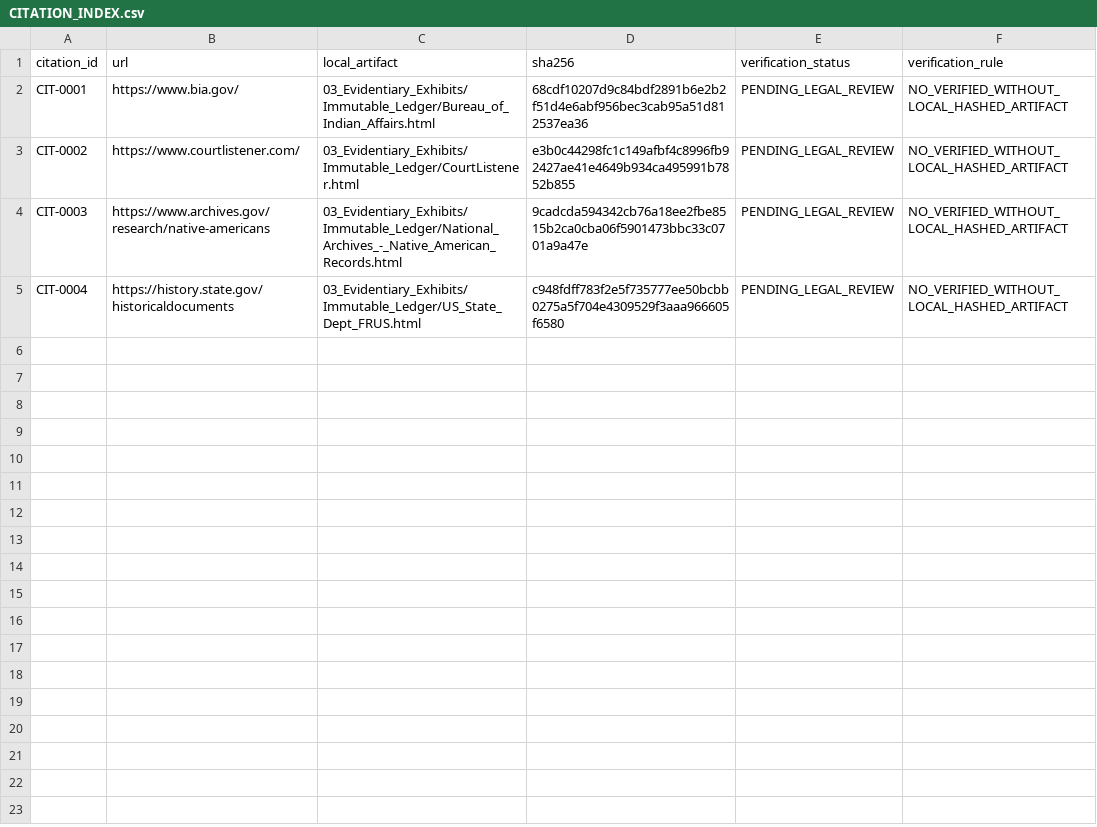
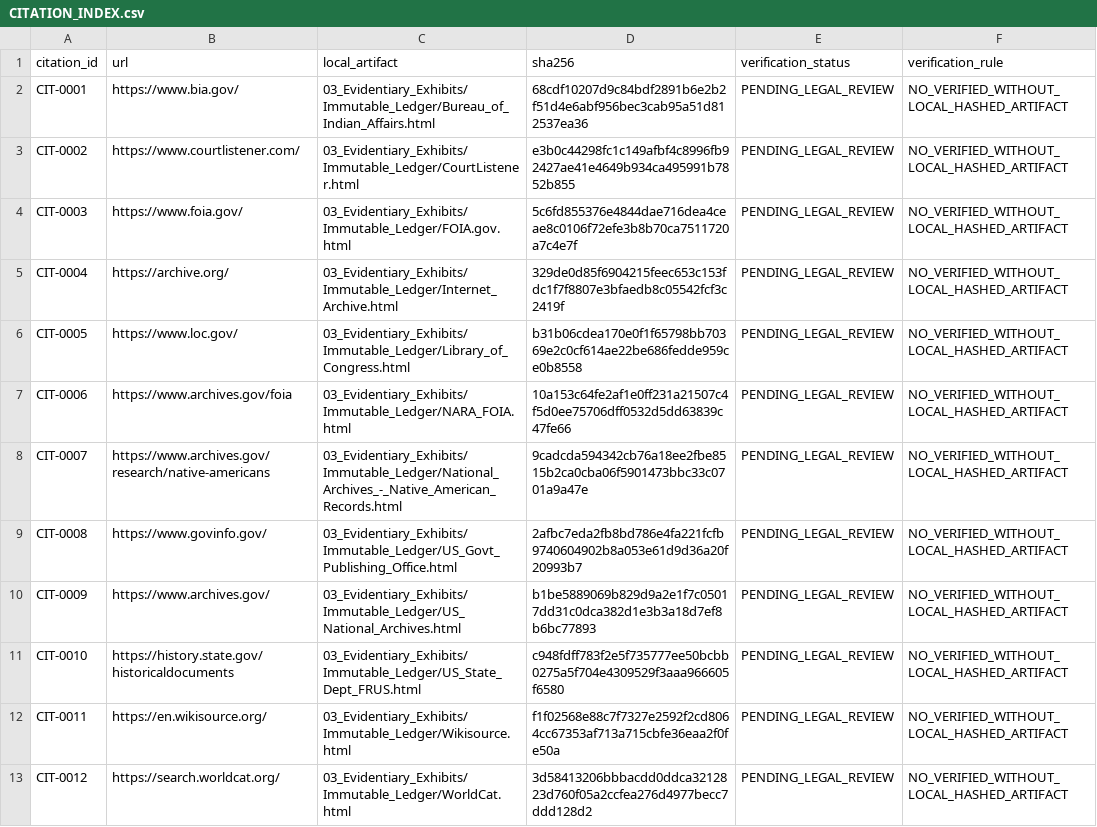
Before and after one commit to GlobalRestitutionAlliance/turtle-island-us-ca-fort-mojave-indian-tribe-of-arizona-cali-master-litigation, a CSV file: 03_Evidentiary_Exhibits/CITATION_INDEX.csv, drawn as a sheet.

Commit message:
Batch 2b: harvest expanded sources, citations, manifests

```diff
--- a/03_Evidentiary_Exhibits/CITATION_INDEX.csv
+++ b/03_Evidentiary_Exhibits/CITATION_INDEX.csv
@@ -3,3 +3,11 @@ CIT-0001,https://www.bia.gov/,03_Evidentiary_Exhibits/Immutable_Ledger/Bureau_of
 CIT-0002,https://www.courtlistener.com/,03_Evidentiary_Exhibits/Immutable_Ledger/CourtListener.html,e3b0c44298fc1c149afbf4c8996fb92427ae41e4649b934ca495991b7852b855,PENDING_LEGAL_REVIEW,NO_VERIFIED_WITHOUT_LOCAL_HASHED_ARTIFACT
-CIT-0003,https://www.archives.gov/research/native-americans,03_Evidentiary_Exhibits/Immutable_Ledger/National_Archives_-_Native_American_Records.html,9cadcda594342cb76a18ee2fbe8515b2ca0cba06f5901473bbc33c0701a9a47e,PENDING_LEGAL_REVIEW,NO_VERIFIED_WITHOUT_LOCAL_HASHED_ARTIFACT
-CIT-0004,https://history.state.gov/historicaldocuments,03_Evidentiary_Exhibits/Immutable_Ledger/US_State_Dept_FRUS.html,c948fdff783f2e5f735777ee50bcbb0275a5f704e4309529f3aaa966605f6580,PENDING_LEGAL_REVIEW,NO_VERIFIED_WITHOUT_LOCAL_HASHED_ARTIFACT
+CIT-0003,https://www.foia.gov/,03_Evidentiary_Exhibits/Immutable_Ledger/FOIA.gov.html,5c6fd855376e4844dae716dea4ceae8c0106f72efe3b8b70ca7511720a7c4e7f,PENDING_LEGAL_REVIEW,NO_VERIFIED_WITHOUT_LOCAL_HASHED_ARTIFACT
+CIT-0004,https://archive.org/,03_Evidentiary_Exhibits/Immutable_Ledger/Internet_Archive.html,329de0d85f6904215feec653c153fdc1f7f8807e3bfaedb8c05542fcf3c2419f,PENDING_LEGAL_REVIEW,NO_VERIFIED_WITHOUT_LOCAL_HASHED_ARTIFACT
+CIT-0005,https://www.loc.gov/,03_Evidentiary_Exhibits/Immutable_Ledger/Library_of_Congress.html,b31b06cdea170e0f1f65798bb70369e2c0cf614ae22be686fedde959ce0b8558,PENDING_LEGAL_REVIEW,NO_VERIFIED_WITHOUT_LOCAL_HASHED_ARTIFACT
+CIT-0006,https://www.archives.gov/foia,03_Evidentiary_Exhibits/Immutable_Ledger/NARA_FOIA.html,10a153c64fe2af1e0ff231a21507c4f5d0ee75706dff0532d5dd63839c47fe66,PENDING_LEGAL_REVIEW,NO_VERIFIED_WITHOUT_LOCAL_HASHED_ARTIFACT
+CIT-0007,https://www.archives.gov/research/native-americans,03_Evidentiary_Exhibits/Immutable_Ledger/National_Archives_-_Native_American_Records.html,9cadcda594342cb76a18ee2fbe8515b2ca0cba06f5901473bbc33c0701a9a47e,PENDING_LEGAL_REVIEW,NO_VERIFIED_WITHOUT_LOCAL_HASHED_ARTIFACT
+CIT-0008,https://www.govinfo.gov/,03_Evidentiary_Exhibits/Immutable_Ledger/US_Govt_Publishing_Office.html,2afbc7eda2fb8bd786e4fa221fcfb9740604902b8a053e61d9d36a20f20993b7,PENDING_LEGAL_REVIEW,NO_VERIFIED_WITHOUT_LOCAL_HASHED_ARTIFACT
+CIT-0009,https://www.archives.gov/,03_Evidentiary_Exhibits/Immutable_Ledger/US_National_Archives.html,b1be5889069b829d9a2e1f7c05017dd31c0dca382d1e3b3a18d7ef8b6bc77893,PENDING_LEGAL_REVIEW,NO_VERIFIED_WITHOUT_LOCAL_HASHED_ARTIFACT
+CIT-0010,https://history.state.gov/historicaldocuments,03_Evidentiary_Exhibits/Immutable_Ledger/US_State_Dept_FRUS.html,c948fdff783f2e5f735777ee50bcbb0275a5f704e4309529f3aaa966605f6580,PENDING_LEGAL_REVIEW,NO_VERIFIED_WITHOUT_LOCAL_HASHED_ARTIFACT
+CIT-0011,https://en.wikisource.org/,03_Evidentiary_Exhibits/Immutable_Ledger/Wikisource.html,f1f02568e88c7f7327e2592f2cd8064cc67353af713a715cbfe36eaa2f0fe50a,PENDING_LEGAL_REVIEW,NO_VERIFIED_WITHOUT_LOCAL_HASHED_ARTIFACT
+CIT-0012,https://search.worldcat.org/,03_Evidentiary_Exhibits/Immutable_Ledger/WorldCat.html,3d58413206bbbacdd0ddca3212823d760f05a2ccfea276d4977becc7ddd128d2,PENDING_LEGAL_REVIEW,NO_VERIFIED_WITHOUT_LOCAL_HASHED_ARTIFACT
```
Also changed, not shown: 32 other files.
